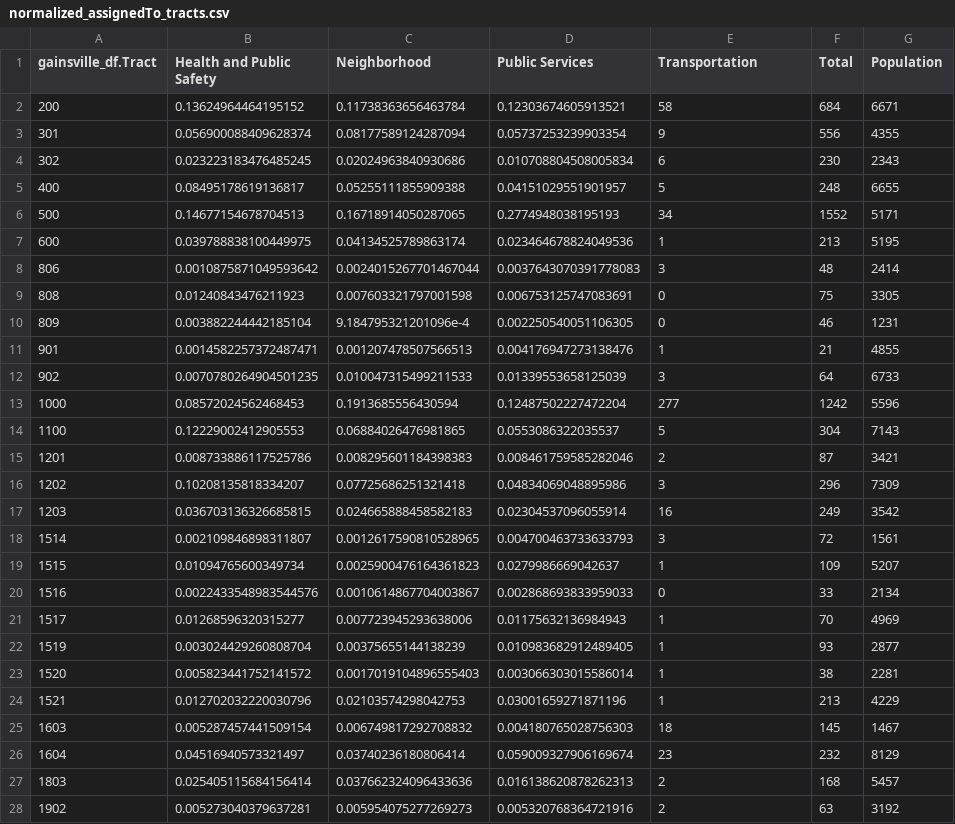
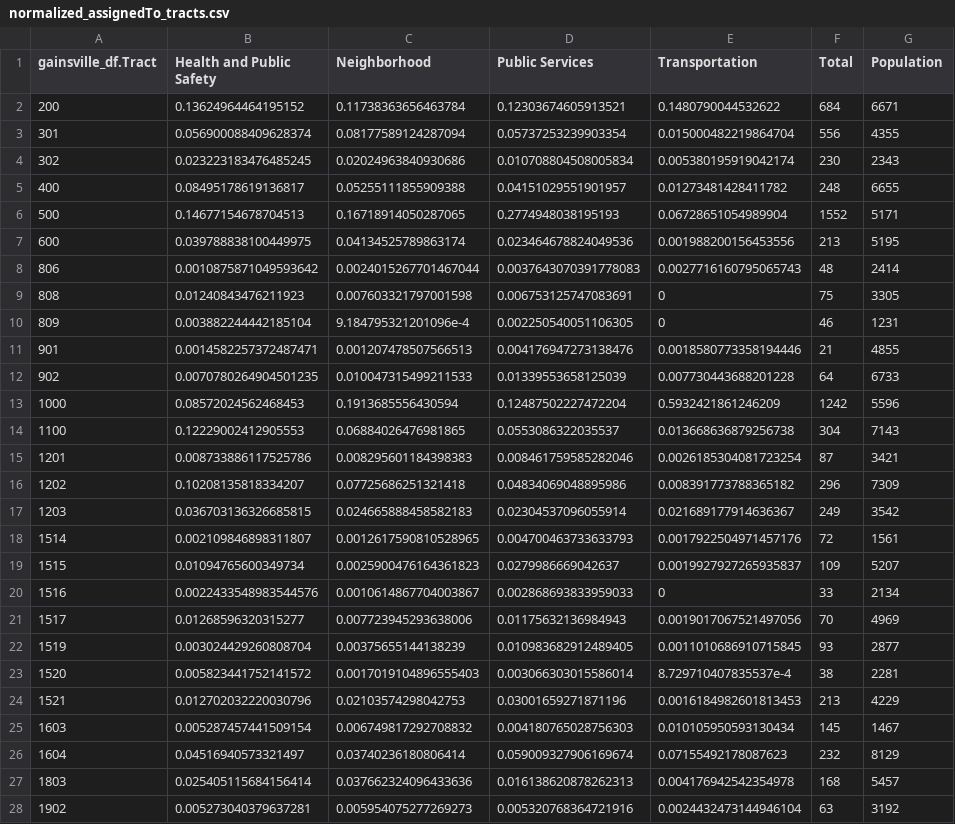
Before and after one commit to Big-Data-Analytics-Lab-USF/311CityofGainseville, a CSV file: Reading CSVs/normalized_assignedTo_tracts.csv, drawn as a sheet.

```diff
--- a/Reading CSVs/normalized_assignedTo_tracts.csv
+++ b/Reading CSVs/normalized_assignedTo_tracts.csv
@@ -1,28 +1,28 @@
 gainsville_df.Tract,Health and Public Safety,Neighborhood,Public Services,Transportation,Total,Population
-200,0.13624964464195152,0.11738363656463784,0.12303674605913521,58,684,6671
-301,0.056900088409628374,0.08177589124287094,0.05737253239903354,9,556,4355
-302,0.023223183476485245,0.02024963840930686,0.010708804508005834,6,230,2343
-400,0.08495178619136817,0.05255111855909388,0.04151029551901957,5,248,6655
-500,0.14677154678704513,0.16718914050287065,0.2774948038195193,34,1552,5171
-600,0.039788838100449975,0.04134525789863174,0.023464678824049536,1,213,5195
-806,0.0010875871049593642,0.0024015267701467044,0.0037643070391778083,3,48,2414
+200,0.13624964464195152,0.11738363656463784,0.12303674605913521,0.1480790044532622,684,6671
+301,0.056900088409628374,0.08177589124287094,0.05737253239903354,0.015000482219864704,556,4355
+302,0.023223183476485245,0.02024963840930686,0.010708804508005834,0.005380195919042174,230,2343
+400,0.08495178619136817,0.05255111855909388,0.04151029551901957,0.01273481428411782,248,6655
+500,0.14677154678704513,0.16718914050287065,0.2774948038195193,0.06728651054989904,1552,5171
+600,0.039788838100449975,0.04134525789863174,0.023464678824049536,0.001988200156453556,213,5195
+806,0.0010875871049593642,0.0024015267701467044,0.0037643070391778083,0.0027716160795065743,48,2414
 808,0.01240843476211923,0.007603321797001598,0.006753125747083691,0,75,3305
 809,0.003882244442185104,9.184795321201096e-4,0.002250540051106305,0,46,1231
-901,0.0014582257372487471,0.001207478507566513,0.004176947273138476,1,21,4855
-902,0.0070780264904501235,0.010047315499211533,0.01339553658125039,3,64,6733
-1000,0.08572024562468453,0.1913685556430594,0.12487502227472204,277,1242,5596
-1100,0.12229002412905553,0.06884026476981865,0.0553086322035537,5,304,7143
-1201,0.008733886117525786,0.008295601184398383,0.008461759585282046,2,87,3421
-1202,0.10208135818334207,0.07725686251321418,0.04834069048895986,3,296,7309
-1203,0.036703136326685815,0.024665888458582183,0.02304537096055914,16,249,3542
-1514,0.002109846898311807,0.0012617590810528965,0.004700463733633793,3,72,1561
-1515,0.01094765600349734,0.0025900476164361823,0.0279986669042637,1,109,5207
+901,0.0014582257372487471,0.001207478507566513,0.004176947273138476,0.0018580773358194446,21,4855
+902,0.0070780264904501235,0.010047315499211533,0.01339553658125039,0.007730443688201228,64,6733
+1000,0.08572024562468453,0.1913685556430594,0.12487502227472204,0.5932421861246209,1242,5596
+1100,0.12229002412905553,0.06884026476981865,0.0553086322035537,0.013668636879256738,304,7143
+1201,0.008733886117525786,0.008295601184398383,0.008461759585282046,0.0026185304081723254,87,3421
+1202,0.10208135818334207,0.07725686251321418,0.04834069048895986,0.008391773788365182,296,7309
+1203,0.036703136326685815,0.024665888458582183,0.02304537096055914,0.021689177914636367,249,3542
+1514,0.002109846898311807,0.0012617590810528965,0.004700463733633793,0.0017922504971457176,72,1561
+1515,0.01094765600349734,0.0025900476164361823,0.0279986669042637,0.0019927927265935837,109,5207
 1516,0.0022433548983544576,0.0010614867704003867,0.002868693833959033,0,33,2134
-1517,0.01268596320315277,0.007723945293638006,0.01175632136984943,1,70,4969
-1519,0.003024429260808704,0.00375655144138239,0.010983682912489405,1,93,2877
-1520,0.005823441752141572,0.0017019104896555403,0.003066303015586014,1,38,2281
-1521,0.012702032220030796,0.02103574298042753,0.03001659271871196,1,213,4229
-1603,0.005287457441509154,0.006749817292708832,0.004180765028756303,18,145,1467
-1604,0.04516940573321497,0.03740236180806414,0.059009327906169674,23,232,8129
-1803,0.025405115684156414,0.037662324096433636,0.016138620878262313,2,168,5457
-1902,0.005273040379637281,0.005954075277269273,0.005320768364721916,2,63,3192
+1517,0.01268596320315277,0.007723945293638006,0.01175632136984943,0.0019017067521497056,70,4969
+1519,0.003024429260808704,0.00375655144138239,0.010983682912489405,0.0011010686910715845,93,2877
+1520,0.005823441752141572,0.0017019104896555403,0.003066303015586014,8.729710407835537e-4,38,2281
+1521,0.012702032220030796,0.02103574298042753,0.03001659271871196,0.0016184982601813453,213,4229
+1603,0.005287457441509154,0.006749817292708832,0.004180765028756303,0.010105950593130434,145,1467
+1604,0.04516940573321497,0.03740236180806414,0.059009327906169674,0.07155492178087623,232,8129
+1803,0.025405115684156414,0.037662324096433636,0.016138620878262313,0.004176942542354978,168,5457
+1902,0.005273040379637281,0.005954075277269273,0.005320768364721916,0.0024432473144946104,63,3192
```
Also changed, not shown: 3 other files.
